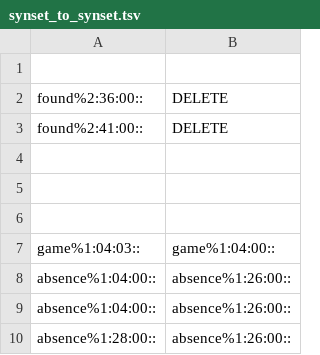
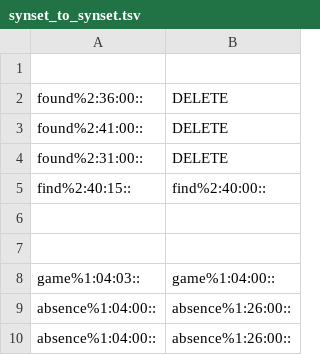
Before and after one commit to aalgirdas/wordnet_onto, a TSV file: synset_to_synset.tsv, drawn as a sheet; only a part is shown; the shorter side is filled out with more unchanged rows.

Commit message:
Update synset_to_synset.tsv

```diff
--- a/synset_to_synset.tsv
+++ b/synset_to_synset.tsv
@@ -3,3 +3,4 @@ found%2:36:00::	DELETE
 found%2:41:00::	DELETE
-
+found%2:31:00::	DELETE
+find%2:40:15::	find%2:40:00::
 
```
